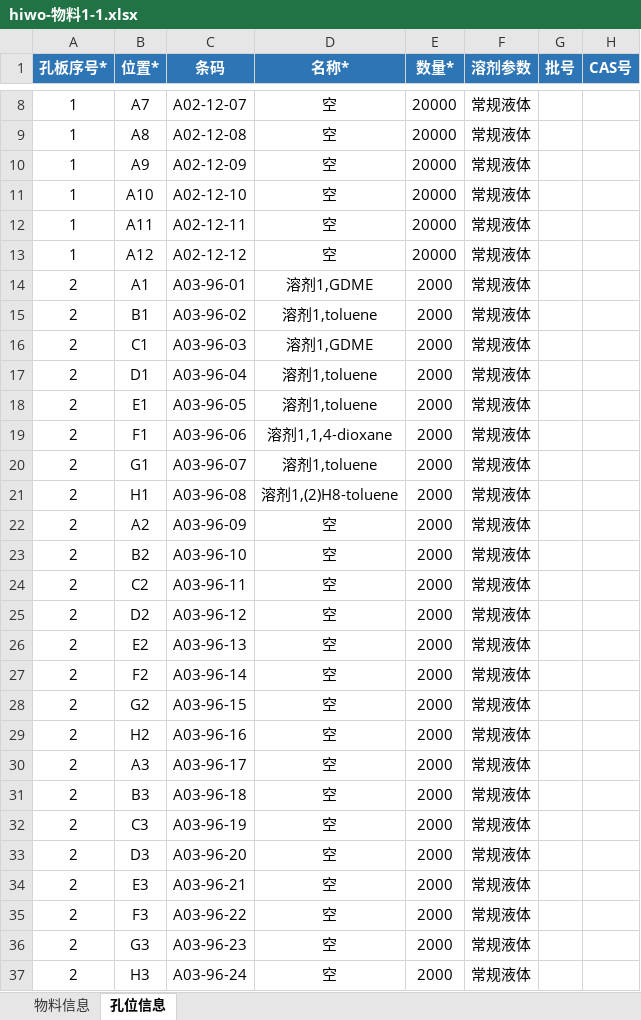
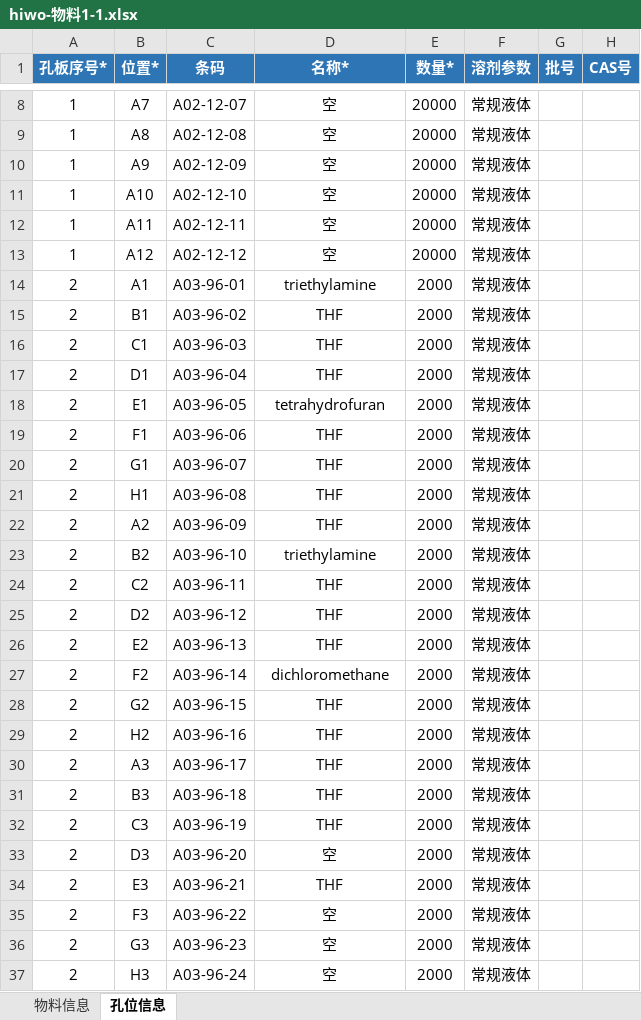
Before and after one commit to llwc594/excel_generation, an Excel workbook: generation_zy/hiwo-物料1-1.xlsx, sheet 孔位信息, drawn as a sheet; only a part is shown, gaps mark what is left out; values as stored, in another font and other column widths than the file's, no borders; the diff covers the shown part only; the diff names each change by its address in the sheet, - before the commit and + after, or states it on an @@ line.

```diff
--- a/generation_zy/hiwo-物料1-1.xlsx (sheet 孔位信息)
+++ b/generation_zy/hiwo-物料1-1.xlsx (sheet 孔位信息)
-D14 (名称*): 溶剂1,GDME
+D14 (名称*): triethylamine
-D15 (名称*): 溶剂1,toluene
+D15 (名称*): THF
-D16 (名称*): 溶剂1,GDME
+D16 (名称*): THF
-D17 (名称*): 溶剂1,toluene
+D17 (名称*): THF
-D18 (名称*): 溶剂1,toluene
+D18 (名称*): tetrahydrofuran
-D19 (名称*): 溶剂1,1,4-dioxane
+D19 (名称*): THF
-D20 (名称*): 溶剂1,toluene
+D20 (名称*): THF
-D21 (名称*): 溶剂1,(2)H8-toluene
+D21 (名称*): THF
-D22 (名称*): 空
+D22 (名称*): THF
-D23 (名称*): 空
+D23 (名称*): triethylamine
-D24:D26 (名称*): 空
+D24:D26 (名称*): THF
-D27 (名称*): 空
+D27 (名称*): dichloromethane
-D28:D32 (名称*): 空
+D28:D32 (名称*): THF
-D34 (名称*): 空
+D34 (名称*): THF
```
Also changed, not shown: 4 edited cells elsewhere in this sheet, generation_zy/hiwo-任务1-1.xlsx, generation_zy/hiwo-任务2-1.xlsx, 15 other files.
